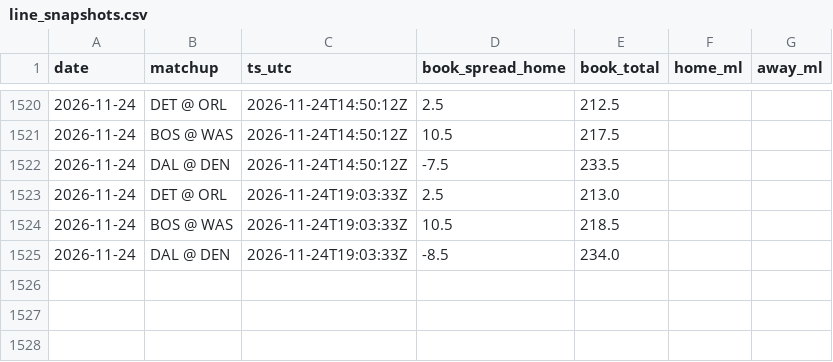
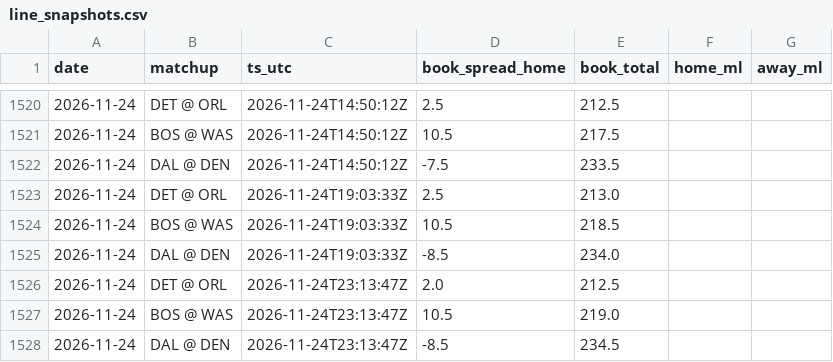
Before and after one commit to jack-more/MORELLOSIMS, a CSV file: nba_pipeline/data/line_snapshots.csv, drawn as a sheet; only a part is shown, gaps mark what is left out; the diff names each change by its address in the sheet, - before the commit and + after, or states it on an @@ line.

```diff
--- a/nba_pipeline/data/line_snapshots.csv
+++ b/nba_pipeline/data/line_snapshots.csv
+row 1526: 2026-11-24 | DET @ ORL | 2026-11-24T23:13:47Z | 2.0 | 212.5
+row 1527: 2026-11-24 | BOS @ WAS | 2026-11-24T23:13:47Z | 10.5 | 219.0
+row 1528: 2026-11-24 | DAL @ DEN | 2026-11-24T23:13:47Z | -8.5 | 234.5
```
Also changed, not shown: 4 other files.
